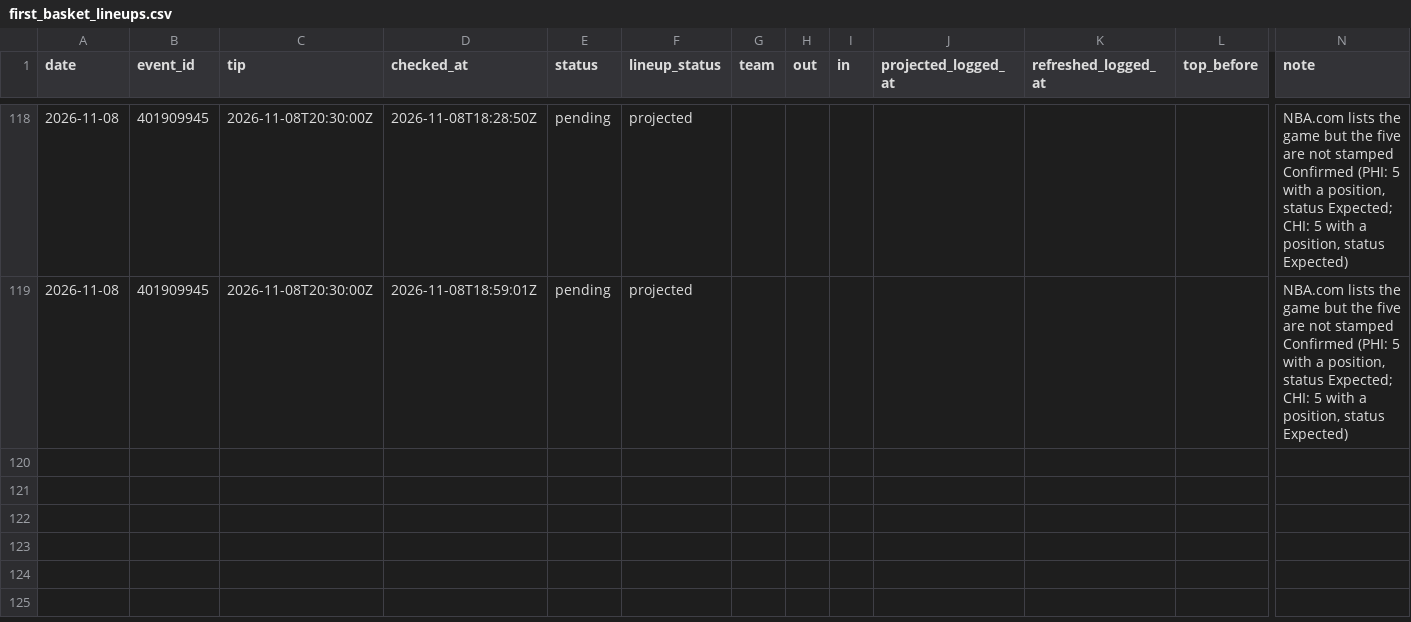
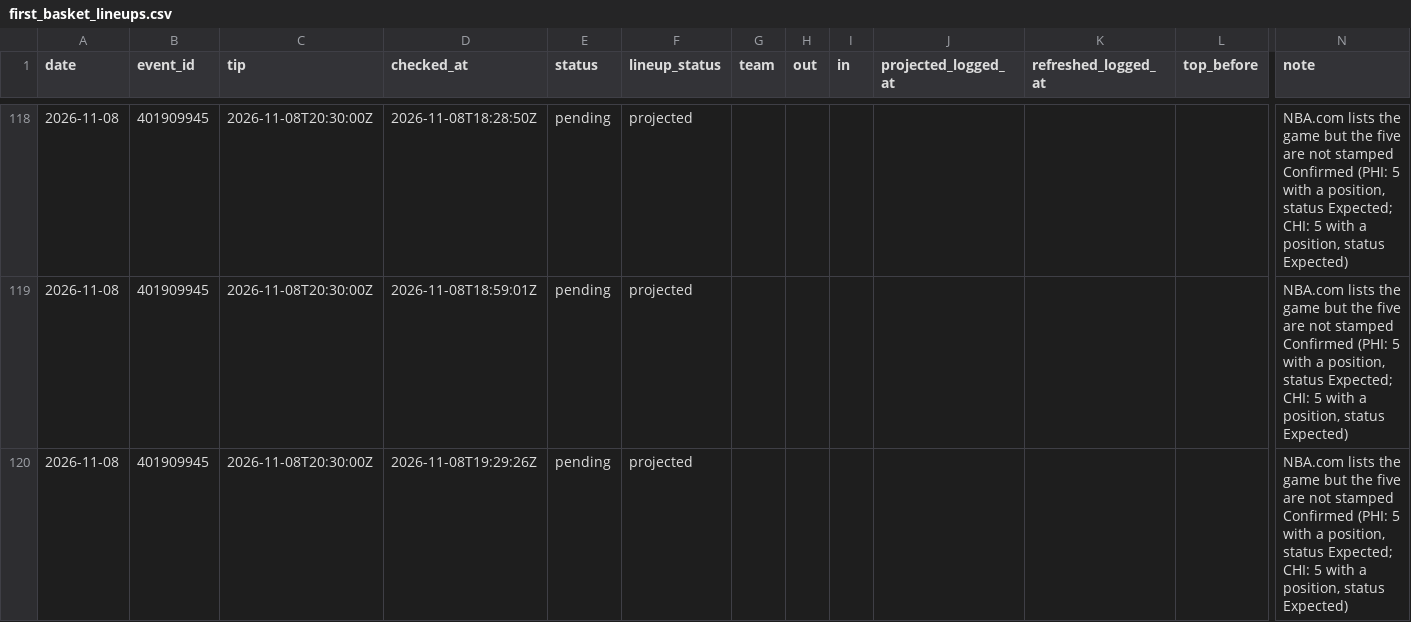
Before and after one commit to macassvic-cmd/arc-lab, a CSV file: data/first_basket_lineups.csv, drawn as a sheet; only a part is shown, gaps mark what is left out; rows hold the shown columns only; the diff names each change by its address in the sheet, - before the commit and + after, or states it on an @@ line.

```diff
--- a/data/first_basket_lineups.csv
+++ b/data/first_basket_lineups.csv
+row 120: 2026-11-08 | 401909945 | 2026-11-08T20:30:00Z | 2026-11-08T19:29:26Z | pending | projected |  |  |  |  |  |  | NBA.com lists the game but the five are not stamped Confirmed (PHI: 5 with a position, status Expected; CHI: 5 with a position, status Expected)
```
Also changed, not shown: data/paper_log.csv, 2 other files.
